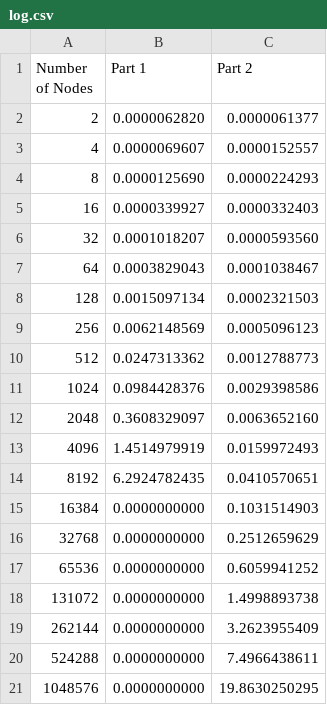
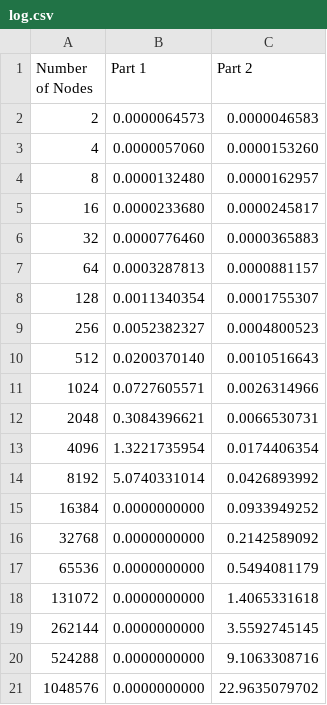
Before and after one commit to ramnreddy15/CV-Course, a CSV file: Project3/log.csv, drawn as a sheet.

```diff
--- a/Project3/log.csv
+++ b/Project3/log.csv
@@ -1,21 +1,21 @@
 Number of Nodes,Part 1,Part 2
-2,0.0000062820,0.0000061377
-4,0.0000069607,0.0000152557
-8,0.0000125690,0.0000224293
-16,0.0000339927,0.0000332403
-32,0.0001018207,0.0000593560
-64,0.0003829043,0.0001038467
-128,0.0015097134,0.0002321503
-256,0.0062148569,0.0005096123
-512,0.0247313362,0.0012788773
-1024,0.0984428376,0.0029398586
-2048,0.3608329097,0.0063652160
-4096,1.4514979919,0.0159972493
-8192,6.2924782435,0.0410570651
-16384,0.0000000000,0.1031514903
-32768,0.0000000000,0.2512659629
-65536,0.0000000000,0.6059941252
-131072,0.0000000000,1.4998893738
-262144,0.0000000000,3.2623955409
-524288,0.0000000000,7.4966438611
-1048576,0.0000000000,19.8630250295
+2,0.0000064573,0.0000046583
+4,0.0000057060,0.0000153260
+8,0.0000132480,0.0000162957
+16,0.0000233680,0.0000245817
+32,0.0000776460,0.0000365883
+64,0.0003287813,0.0000881157
+128,0.0011340354,0.0001755307
+256,0.0052382327,0.0004800523
+512,0.0200370140,0.0010516643
+1024,0.0727605571,0.0026314966
+2048,0.3084396621,0.0066530731
+4096,1.3221735954,0.0174406354
+8192,5.0740331014,0.0426893992
+16384,0.0000000000,0.0933949252
+32768,0.0000000000,0.2142589092
+65536,0.0000000000,0.5494081179
+131072,0.0000000000,1.4065331618
+262144,0.0000000000,3.5592745145
+524288,0.0000000000,9.1063308716
+1048576,0.0000000000,22.9635079702
```
Also changed, not shown: 5 other files.
